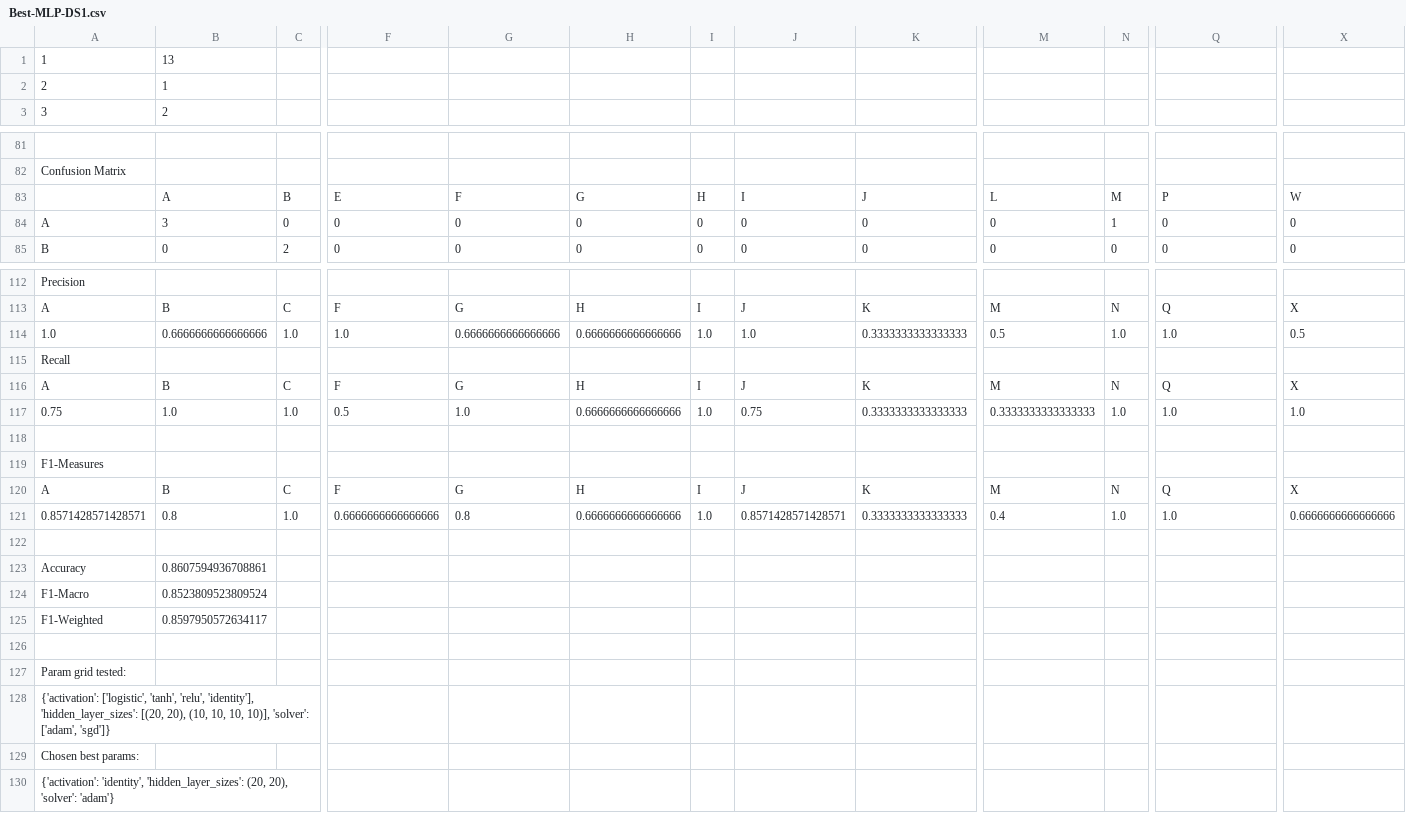
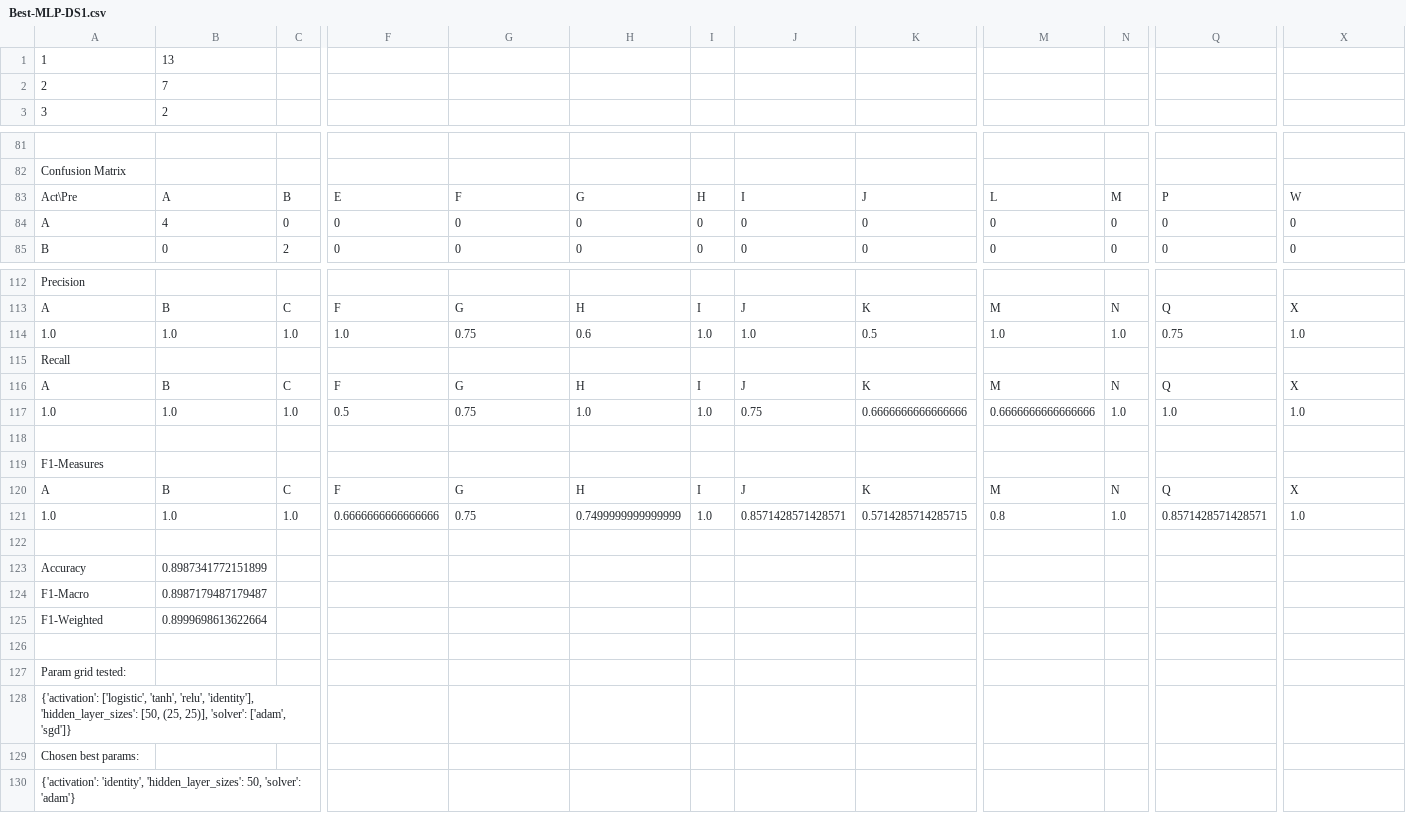
Before and after one commit to TeamWaluigi/COMP472-A1, a CSV file: Output/Best-MLP-DS1.csv, drawn as a sheet; only a part is shown, gaps mark what is left out; the diff covers the shown part only; the diff names each change by its address in the sheet, - before the commit and + after, or states it on an @@ line.

```diff
--- a/Output/Best-MLP-DS1.csv
+++ b/Output/Best-MLP-DS1.csv
-B2: 1
+B2: 7
-A83: (empty)
+A83: Act\Pre
-B84: 3
+B84: 4
-N84: 1
+N84: 0
-B114: 0.6666666666666666
+B114: 1.0
-G114: 0.6666666666666666
+G114: 0.75
-H114: 0.6666666666666666
+H114: 0.6
-K114: 0.3333333333333333
+K114: 0.5
-M114: 0.5
+M114: 1.0
-Q114: 1.0
+Q114: 0.75
-X114: 0.5
+X114: 1.0
-A117: 0.75
+A117: 1.0
-G117: 1.0
+G117: 0.75
-H117: 0.6666666666666666
+H117: 1.0
-K117: 0.3333333333333333
+K117: 0.6666666666666666
-M117: 0.3333333333333333
+M117: 0.6666666666666666
-A121: 0.8571428571428571
+A121: 1.0
-B121: 0.8
+B121: 1.0
-G121: 0.8
+G121: 0.75
-H121: 0.6666666666666666
+H121: 0.7499999999999999
-K121: 0.3333333333333333
+K121: 0.5714285714285715
-M121: 0.4
+M121: 0.8
-Q121: 1.0
+Q121: 0.8571428571428571
-X121: 0.6666666666666666
+X121: 1.0
-B123: 0.8607594936708861
+B123: 0.8987341772151899
-B124: 0.8523809523809524
+B124: 0.8987179487179487
-B125: 0.8597950572634117
+B125: 0.8999698613622664
-A128: …'identity'], 'hidden_layer_sizes': [(20, 20), (10, 10, 10, 10)], 'solver': ['adam',…
+A128: …'identity'], 'hidden_layer_sizes': [50, (25, 25)], 'solver': ['adam',…
-A130: …'identity', 'hidden_layer_sizes': (20, 20), 'solver': 'adam'}
+A130: …'identity', 'hidden_layer_sizes': 50, 'solver': 'adam'}
```
Also changed, not shown: 14 edited cells elsewhere in this file, Output/Base-DT-DS1.csv, Output/Base-DT-DS2.csv, 29 other files.
